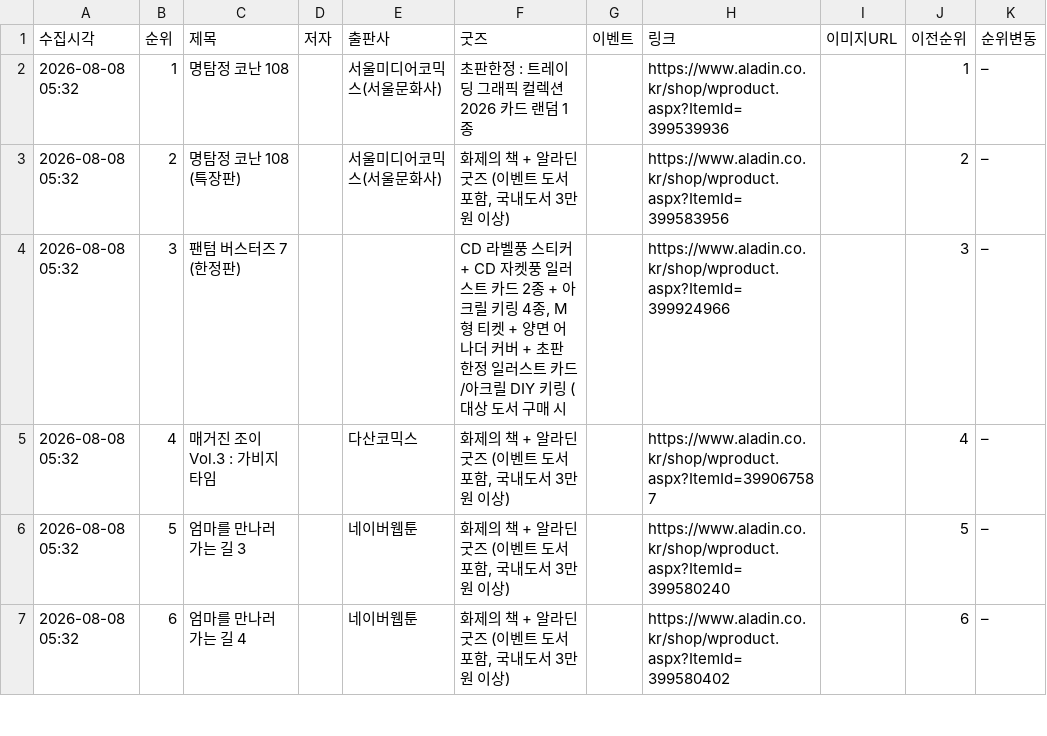
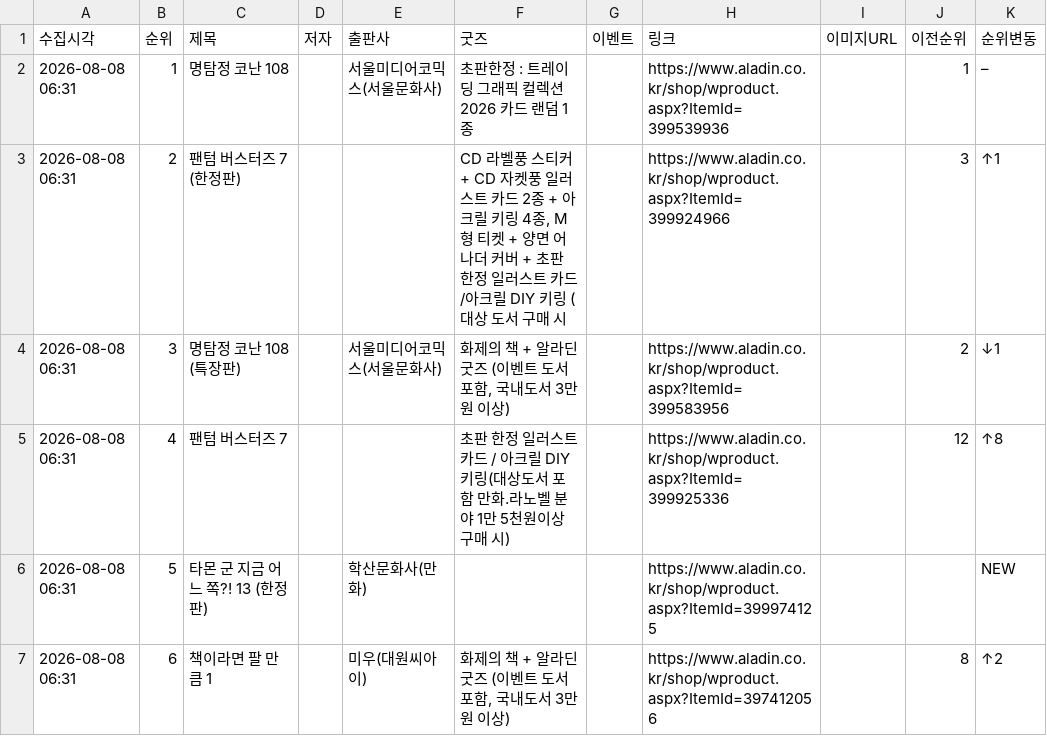
Before and after one commit to down-cyber/manga-bestseller, a CSV file: aladin_manga.csv, drawn as a sheet; only a part is shown; the diff covers the shown part only.

```diff
--- a/aladin_manga.csv
+++ b/aladin_manga.csv
@@ -1,7 +1,7 @@
 수집시각,순위,제목,저자,출판사,굿즈,이벤트,링크,이미지URL,이전순위,순위변동
-2026-08-08 05:32,1,명탐정 코난 108,,서울미디어코믹스(서울문화사),초판한정 : 트레이딩 그래픽 컬렉션 2026 카드 랜덤 1종,,https://www.aladin.co.kr/shop/wproduct.aspx?ItemId=399539936,,1,–
-2026-08-08 05:32,2,명탐정 코난 108 (특장판),,서울미디어코믹스(서울문화사),"화제의 책 + 알라딘 굿즈 (이벤트 도서 포함, 국내도서 3만원 이상)",,https://www.aladin.co.kr/shop/wproduct.aspx?ItemId=399583956,,2,–
-2026-08-08 05:32,3,팬텀 버스터즈 7 (한정판),,,"CD 라벨풍 스티커 + CD 자켓풍 일러스트 카드 2종 + 아크릴 키링 4종, M형 티켓 + 양면 어나더 커버 + 초판 한정 일러스트 카드/아크릴 DIY 키링 (대상 도서 구매 시",,https://www.aladin.co.kr/shop/wproduct.aspx?ItemId=399924966,,3,–
-2026-08-08 05:32,4,매거진 조이 Vol.3 : 가비지타임,,다산코믹스,"화제의 책 + 알라딘 굿즈 (이벤트 도서 포함, 국내도서 3만원 이상)",,https://www.aladin.co.kr/shop/wproduct.aspx?ItemId=399067587,,4,–
-2026-08-08 05:32,5,엄마를 만나러 가는 길 3,,네이버웹툰,"화제의 책 + 알라딘 굿즈 (이벤트 도서 포함, 국내도서 3만원 이상)",,https://www.aladin.co.kr/shop/wproduct.aspx?ItemId=399580240,,5,–
-2026-08-08 05:32,6,엄마를 만나러 가는 길 4,,네이버웹툰,"화제의 책 + 알라딘 굿즈 (이벤트 도서 포함, 국내도서 3만원 이상)",,https://www.aladin.co.kr/shop/wproduct.aspx?ItemId=399580402,,6,–
+2026-08-08 06:31,1,명탐정 코난 108,,서울미디어코믹스(서울문화사),초판한정 : 트레이딩 그래픽 컬렉션 2026 카드 랜덤 1종,,https://www.aladin.co.kr/shop/wproduct.aspx?ItemId=399539936,,1,–
+2026-08-08 06:31,2,팬텀 버스터즈 7 (한정판),,,"CD 라벨풍 스티커 + CD 자켓풍 일러스트 카드 2종 + 아크릴 키링 4종, M형 티켓 + 양면 어나더 커버 + 초판 한정 일러스트 카드/아크릴 DIY 키링 (대상 도서 구매 시",,https://www.aladin.co.kr/shop/wproduct.aspx?ItemId=399924966,,3,↑1
+2026-08-08 06:31,3,명탐정 코난 108 (특장판),,서울미디어코믹스(서울문화사),"화제의 책 + 알라딘 굿즈 (이벤트 도서 포함, 국내도서 3만원 이상)",,https://www.aladin.co.kr/shop/wproduct.aspx?ItemId=399583956,,2,↓1
+2026-08-08 06:31,4,팬텀 버스터즈 7,,,초판 한정 일러스트 카드 / 아크릴 DIY 키링(대상도서 포함 만화.라노벨 분야 1만 5천원이상 구매 시),,https://www.aladin.co.kr/shop/wproduct.aspx?ItemId=399925336,,12,↑8
+2026-08-08 06:31,5,타몬 군 지금 어느 쪽?! 13 (한정판),,학산문화사(만화),,,https://www.aladin.co.kr/shop/wproduct.aspx?ItemId=399974125,,,NEW
+2026-08-08 06:31,6,책이라면 팔 만큼 1,,미우(대원씨아이),"화제의 책 + 알라딘 굿즈 (이벤트 도서 포함, 국내도서 3만원 이상)",,https://www.aladin.co.kr/shop/wproduct.aspx?ItemId=397412056,,8,↑2
```
Also changed, not shown: 148 edited cells elsewhere in this file, kyobo_manga.csv, yes24_manga.csv, 1 other file.
